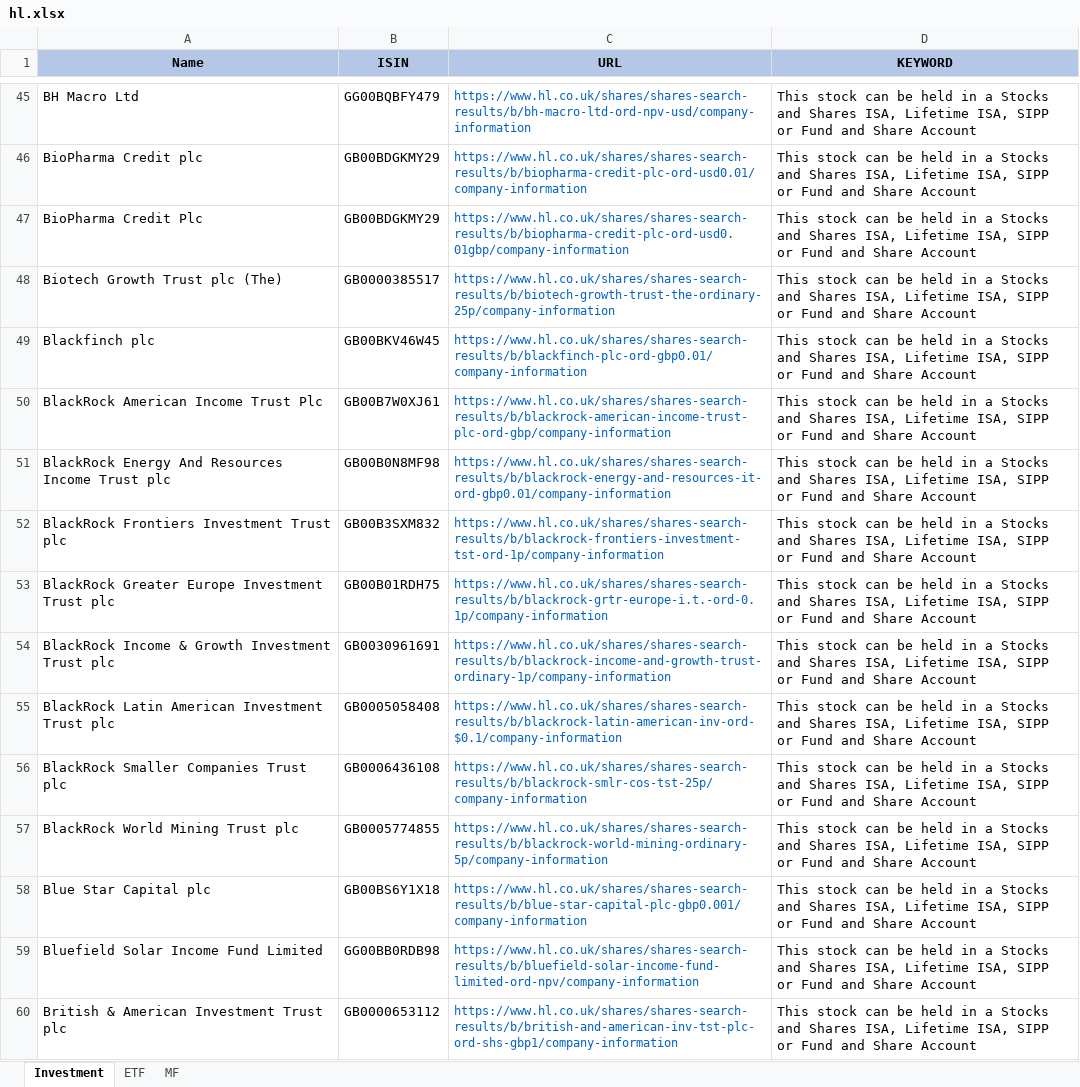
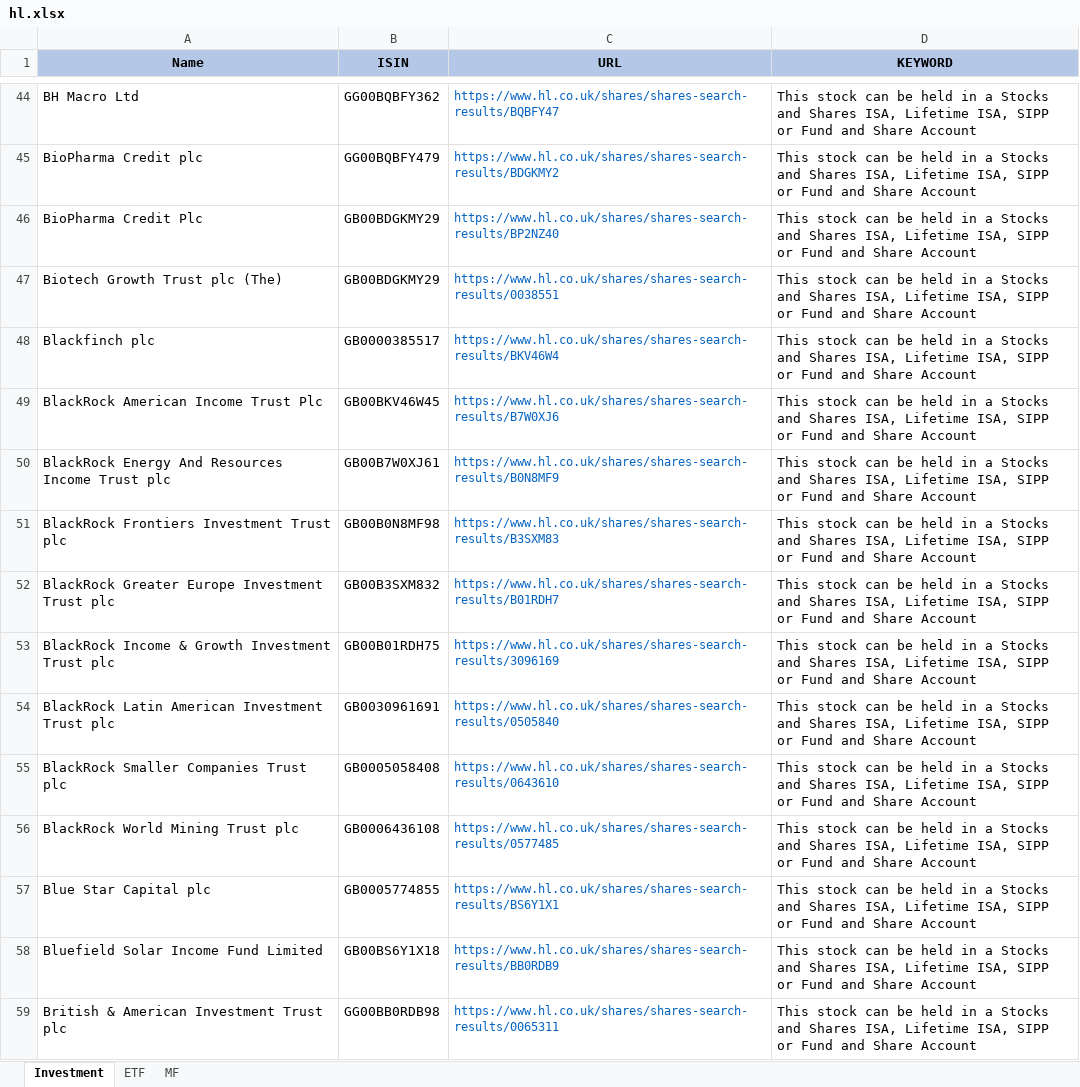
Before and after one commit to amineautomation2/concurrent, an Excel workbook: spreadsheet/hl.xlsx, sheet Investment, drawn as a sheet; only a part is shown, gaps mark what is left out; values as stored, in another font and other column widths than the file's, no borders; addresses are those after the commit; the diff covers the shown part only; the diff names each change by its address in the sheet, - before the commit and + after, or states it on an @@ line.

```diff
--- a/spreadsheet/hl.xlsx (sheet Investment)
+++ b/spreadsheet/hl.xlsx (sheet Investment)
-B44 (ISIN): GG00BQBFY479
+B44 (ISIN): GG00BQBFY362
-C44 (URL): https://www.hl.co.uk/shares/shares-search-results/b/bh-macro-ltd-ord-npv-usd/company-information
+C44 (URL): https://www.hl.co.uk/shares/shares-search-results/BQBFY47
-B45 (ISIN): GB00BDGKMY29
+B45 (ISIN): GG00BQBFY479
-C45 (URL): https://www.hl.co.uk/shares/shares-search-results/b/biopharma-credit-plc-ord-usd0.01/company-information
+C45 (URL): https://www.hl.co.uk/shares/shares-search-results/BDGKMY2
-C46 (URL): https://www.hl.co.uk/shares/shares-search-results/b/biopharma-credit-plc-ord-usd0.01gbp/company-information
+C46 (URL): https://www.hl.co.uk/shares/shares-search-results/BP2NZ40
-B47 (ISIN): GB0000385517
+B47 (ISIN): GB00BDGKMY29
-C47 (URL): https://www.hl.co.uk/shares/shares-search-results/b/biotech-growth-trust-the-ordinary-25p/company-information
+C47 (URL): https://www.hl.co.uk/shares/shares-search-results/0038551
-B48 (ISIN): GB00BKV46W45
+B48 (ISIN): GB0000385517
-C48 (URL): https://www.hl.co.uk/shares/shares-search-results/b/blackfinch-plc-ord-gbp0.01/company-information
+C48 (URL): https://www.hl.co.uk/shares/shares-search-results/BKV46W4
-B49 (ISIN): GB00B7W0XJ61
+B49 (ISIN): GB00BKV46W45
-C49 (URL): https://www.hl.co.uk/shares/shares-search-results/b/blackrock-american-income-trust-plc-ord-gbp/company-information
+C49 (URL): https://www.hl.co.uk/shares/shares-search-results/B7W0XJ6
-B50 (ISIN): GB00B0N8MF98
+B50 (ISIN): GB00B7W0XJ61
-C50 (URL): https://www.hl.co.uk/shares/shares-search-results/b/blackrock-energy-and-resources-it-ord-gbp0.01/company-information
+C50 (URL): https://www.hl.co.uk/shares/shares-search-results/B0N8MF9
-B51 (ISIN): GB00B3SXM832
+B51 (ISIN): GB00B0N8MF98
-C51 (URL): https://www.hl.co.uk/shares/shares-search-results/b/blackrock-frontiers-investment-tst-ord-1p/company-information
+C51 (URL): https://www.hl.co.uk/shares/shares-search-results/B3SXM83
-B52 (ISIN): GB00B01RDH75
+B52 (ISIN): GB00B3SXM832
-C52 (URL): https://www.hl.co.uk/shares/shares-search-results/b/blackrock-grtr-europe-i.t.-ord-0.1p/company-information
+C52 (URL): https://www.hl.co.uk/shares/shares-search-results/B01RDH7
-B53 (ISIN): GB0030961691
+B53 (ISIN): GB00B01RDH75
-C53 (URL): https://www.hl.co.uk/shares/shares-search-results/b/blackrock-income-and-growth-trust-ordinary-1p/company-information
+C53 (URL): https://www.hl.co.uk/shares/shares-search-results/3096169
-B54 (ISIN): GB0005058408
+B54 (ISIN): GB0030961691
-C54 (URL): https://www.hl.co.uk/shares/shares-search-results/b/blackrock-latin-american-inv-ord-$0.1/company-information
+C54 (URL): https://www.hl.co.uk/shares/shares-search-results/0505840
-B55 (ISIN): GB0006436108
+B55 (ISIN): GB0005058408
-C55 (URL): https://www.hl.co.uk/shares/shares-search-results/b/blackrock-smlr-cos-tst-25p/company-information
+C55 (URL): https://www.hl.co.uk/shares/shares-search-results/0643610
-B56 (ISIN): GB0005774855
+B56 (ISIN): GB0006436108
-C56 (URL): https://www.hl.co.uk/shares/shares-search-results/b/blackrock-world-mining-ordinary-5p/company-information
+C56 (URL): https://www.hl.co.uk/shares/shares-search-results/0577485
-B57 (ISIN): GB00BS6Y1X18
+B57 (ISIN): GB0005774855
-C57 (URL): https://www.hl.co.uk/shares/shares-search-results/b/blue-star-capital-plc-gbp0.001/company-information
+C57 (URL): https://www.hl.co.uk/shares/shares-search-results/BS6Y1X1
-B58 (ISIN): GG00BB0RDB98
+B58 (ISIN): GB00BS6Y1X18
-C58 (URL): https://www.hl.co.uk/shares/shares-search-results/b/bluefield-solar-income-fund-limited-ord-npv/company-information
+C58 (URL): https://www.hl.co.uk/shares/shares-search-results/BB0RDB9
-B59 (ISIN): GB0000653112
+B59 (ISIN): GG00BB0RDB98
-C59 (URL): https://www.hl.co.uk/shares/shares-search-results/b/british-and-american-inv-tst-plc-ord-shs-gbp1/company-information
+C59 (URL): https://www.hl.co.uk/shares/shares-search-results/0065311
```
Also changed, not shown: 2 added rows, 2 removed rows and 564 edited cells elsewhere in this sheet.
